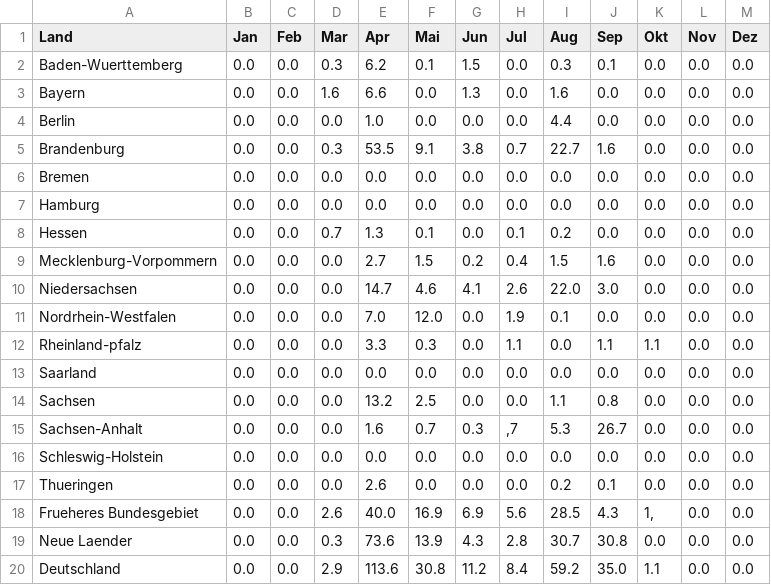
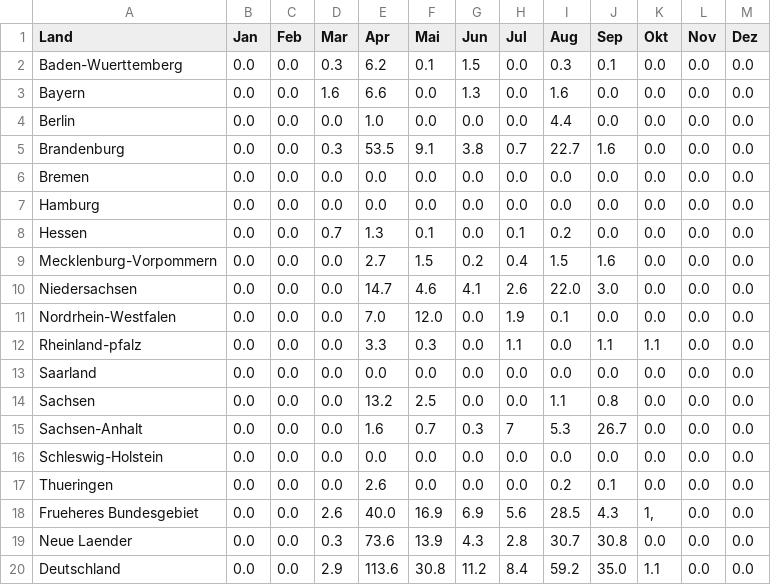
Before and after one commit to pfdata/dataviz-wildfire, a CSV file: project_wild_fire/data/bmel-statistik_de/2009/6B.csv, drawn as a sheet.

Commit message:
data fix and basic vis

```diff
--- a/project_wild_fire/data/bmel-statistik_de/2009/6B.csv
+++ b/project_wild_fire/data/bmel-statistik_de/2009/6B.csv
@@ -14,3 +14,3 @@ Saarland,"0.0","0.0","0.0","0.0","0.0","0.0","0.0","0.0","0.0","0.0","0.0","0.0"
 Sachsen,"0.0","0.0","0.0","13.2","2.5","0.0","0.0","1.1","0.8","0.0","0.0","0.0"
-Sachsen-Anhalt,"0.0","0.0","0.0","1.6","0.7","0.3",",7","5.3","26.7","0.0","0.0","0.0"
+Sachsen-Anhalt,"0.0","0.0","0.0","1.6","0.7","0.3","7","5.3","26.7","0.0","0.0","0.0"
 Schleswig-Holstein,"0.0","0.0","0.0","0.0","0.0","0.0","0.0","0.0","0.0","0.0","0.0","0.0"
```
Also changed, not shown: 1 other file.
